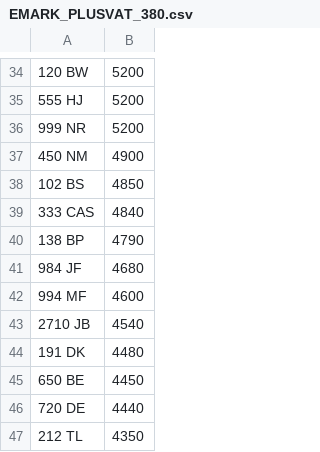
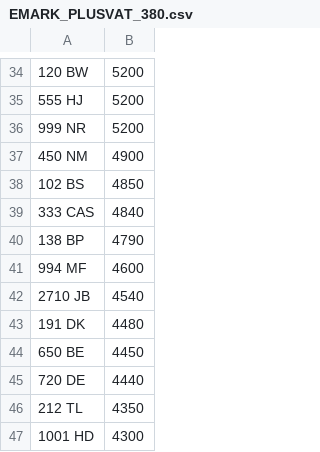
Before and after one commit to jamessaperia/simplyreg, a CSV file: csv/EMARK_PLUSVAT_380.csv, drawn as a sheet; only a part is shown, gaps mark what is left out; the shorter side is filled out with more unchanged rows; the diff names each change by its address in the sheet, - before the commit and + after, or states it on an @@ line.

```diff
--- a/csv/EMARK_PLUSVAT_380.csv
+++ b/csv/EMARK_PLUSVAT_380.csv
-row 41: 984 JF | 4680
```
Also changed, not shown: csv/DRIVEIN_PLUSVAT_300.csv.
